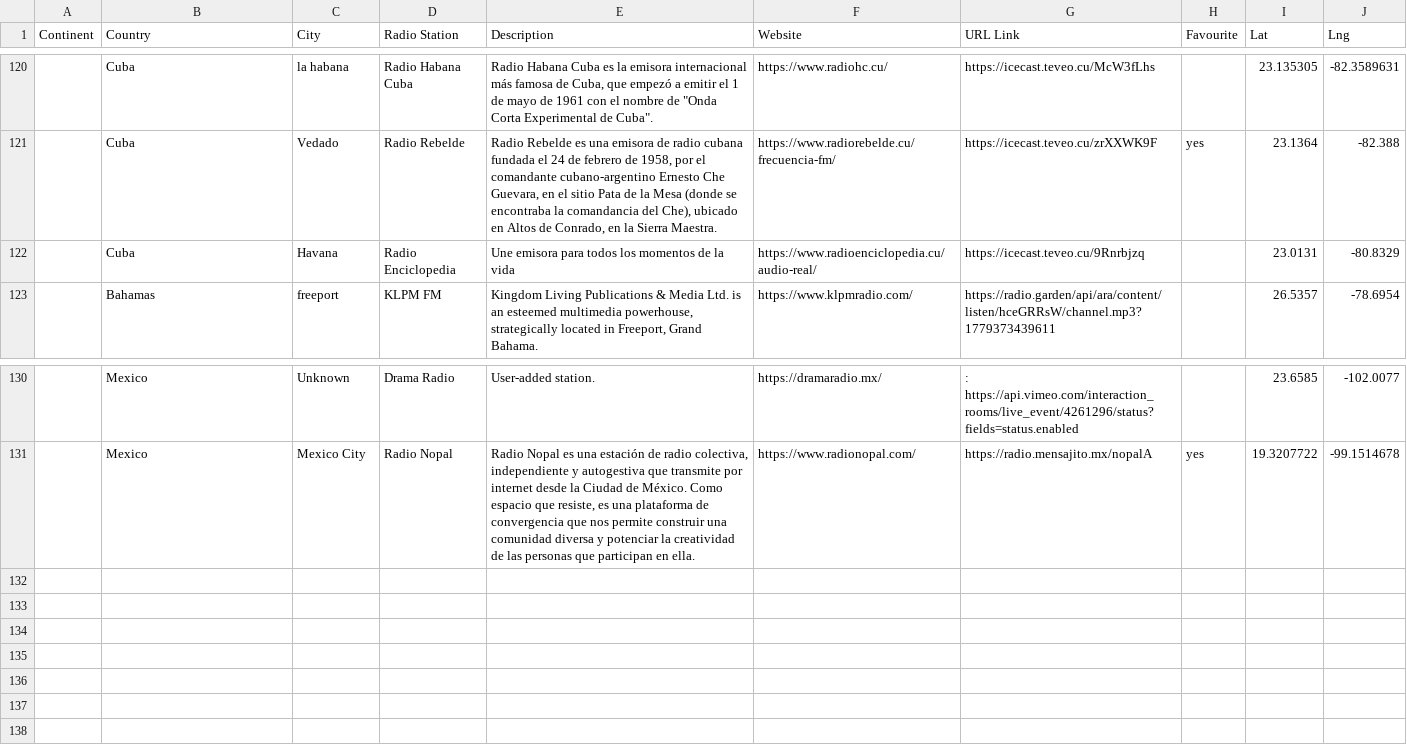
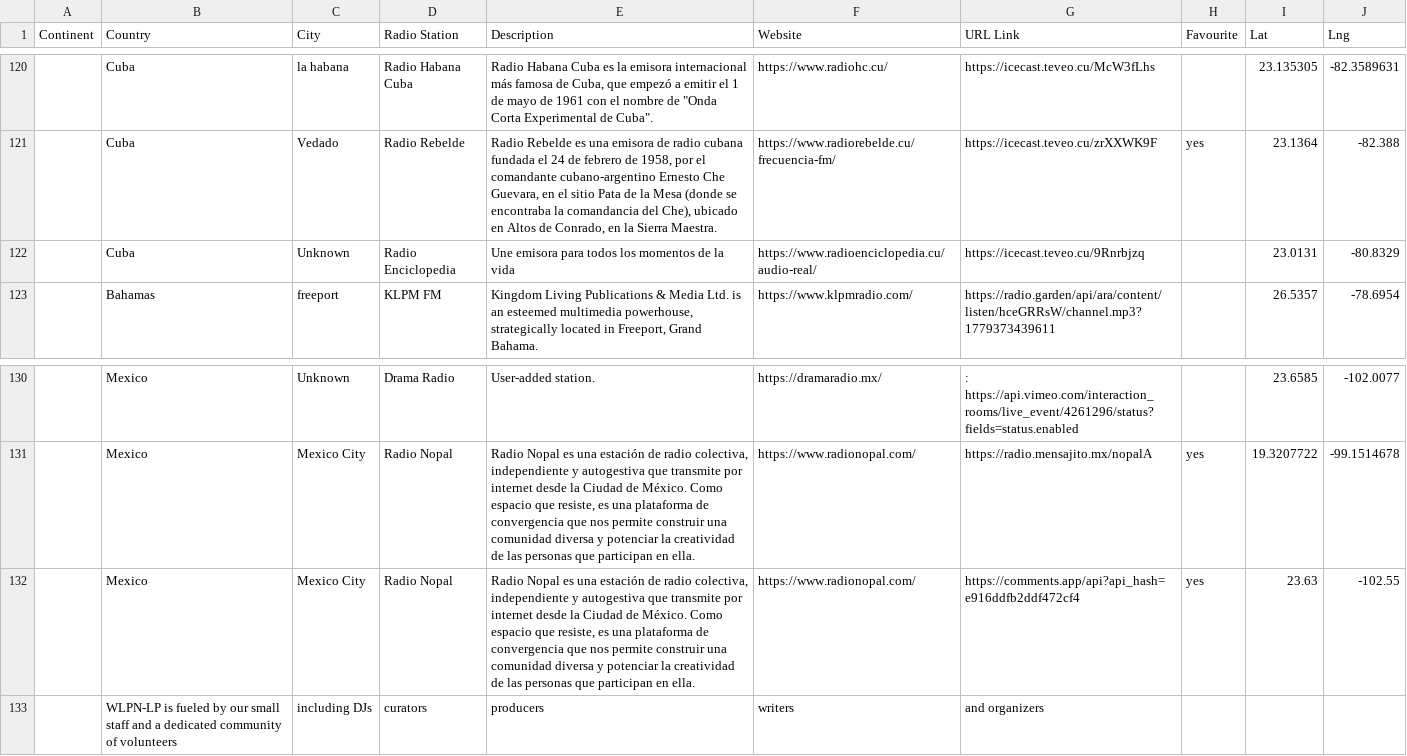
Before and after one commit to n8b2bp67qj-collab/oreloj, a CSV file: stations.csv, drawn as a sheet; only a part is shown, gaps mark what is left out; the diff names each change by its address in the sheet, - before the commit and + after, or states it on an @@ line.

Commit message:
update stations via website

```diff
--- a/stations.csv
+++ b/stations.csv
-C122 (City): Havana
+C122 (City): Unknown
+row 132:  | Mexico | Mexico City | Radio Nopal | Radio Nopal es una estación de radio colectiva, independiente y autogestiva que transmite por internet desde la Ciudad de México. Como espacio que resiste, es una plataforma de convergencia que nos permite construir una comunidad diversa y potenciar la creatividad de las personas que participan en ella. | https://www.radionopal.com/ | https://comments.app/api?api_hash=e916ddfb2ddf472cf4 | yes | 23.63 | -102.55
+row 133:  | WLPN-LP is fueled by our small staff and a dedicated community of volunteers | including DJs | curators | producers | writers | and organizers
```
